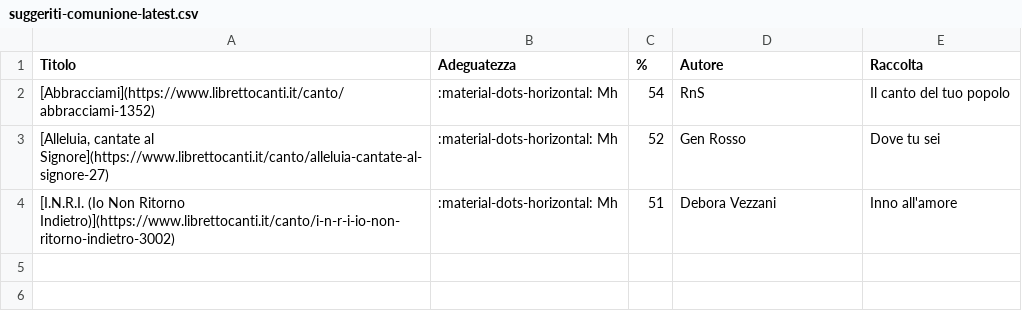
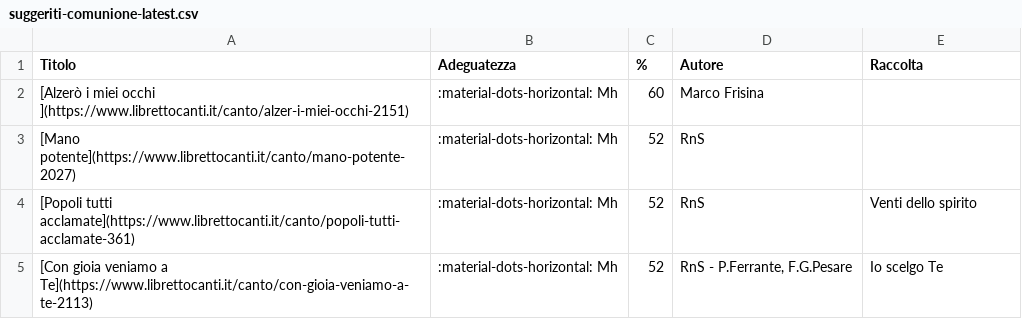
Before and after one commit to dennisangemi/hildegard, a CSV file: data/suggeriti-comunione-latest.csv, drawn as a sheet.

```diff
--- a/data/suggeriti-comunione-latest.csv
+++ b/data/suggeriti-comunione-latest.csv
@@ -1,4 +1,5 @@
 Titolo,Adeguatezza,%,Autore,Raccolta
-[Abbracciami](https://www.librettocanti.it/canto/abbracciami-1352),:material-dots-horizontal: Mh,54,RnS,Il canto del tuo popolo
-"[Alleluia, cantate al Signore](https://www.librettocanti.it/canto/alleluia-cantate-al-signore-27)",:material-dots-horizontal: Mh,52,Gen Rosso,Dove tu sei
-[I.N.R.I. (Io Non Ritorno Indietro)](https://www.librettocanti.it/canto/i-n-r-i-io-non-ritorno-indietro-3002),:material-dots-horizontal: Mh,51,Debora Vezzani,Inno all'amore
+[Alzerò i miei occhi ](https://www.librettocanti.it/canto/alzer-i-miei-occhi-2151),:material-dots-horizontal: Mh,60,Marco Frisina,
+[Mano potente](https://www.librettocanti.it/canto/mano-potente-2027),:material-dots-horizontal: Mh,52,RnS,
+[Popoli tutti acclamate](https://www.librettocanti.it/canto/popoli-tutti-acclamate-361),:material-dots-horizontal: Mh,52,RnS,Venti dello spirito
+[Con gioia veniamo a Te](https://www.librettocanti.it/canto/con-gioia-veniamo-a-te-2113),:material-dots-horizontal: Mh,52,"RnS - P.Ferrante, F.G.Pesare",Io scelgo Te
```
Also changed, not shown: data/suggeriti-congedo-latest.csv, data/suggeriti-top20-latest.csv, 9 other files.
